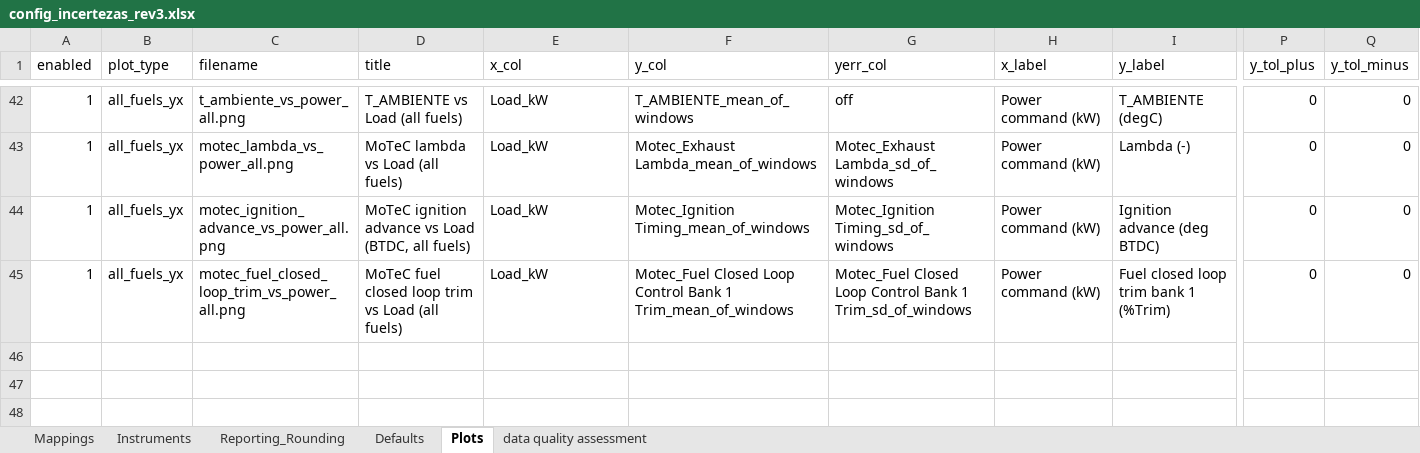
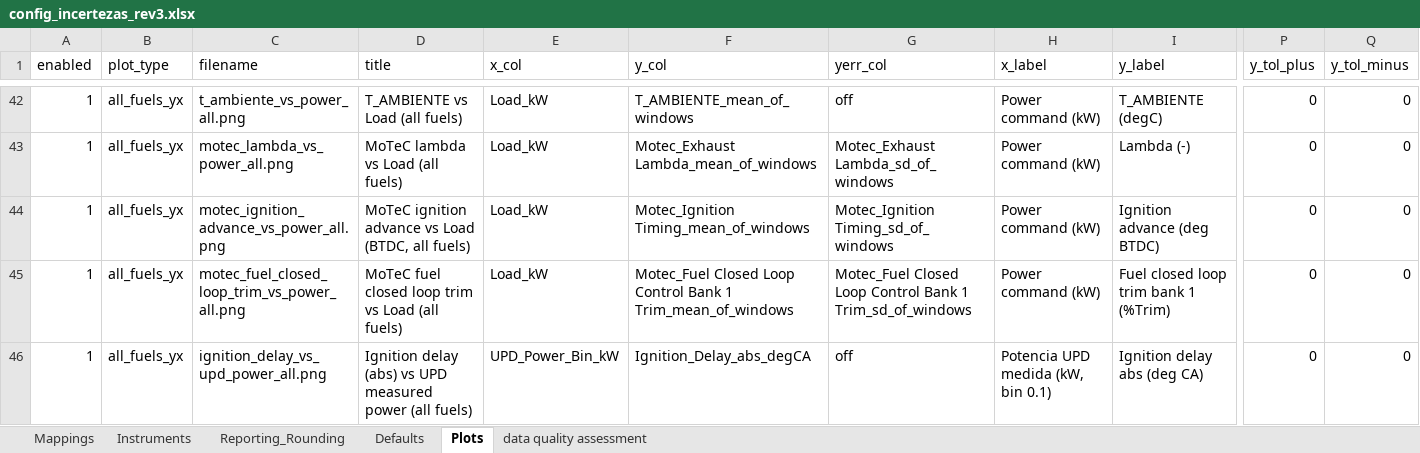
Before and after one commit to Motterdude/nanum-pipeline-28, an Excel workbook: config/config_incertezas_rev3.xlsx, sheet Plots, drawn as a sheet; only a part is shown, gaps mark what is left out; values as stored, in another font and other column widths than the file's, no borders; table styles not drawn; rows hold the shown columns only; the diff names each change by its address in the sheet, - before the commit and + after, or states it on an @@ line.

Commit message:
add ignition delay metric and UPD-power all-fuels plot

```diff
--- a/config/config_incertezas_rev3.xlsx (sheet Plots)
+++ b/config/config_incertezas_rev3.xlsx (sheet Plots)
+row 46: 1 | all_fuels_yx | ignition_delay_vs_upd_power_all.png | Ignition delay (abs) vs UPD measured power (all fuels) | UPD_Power_Bin_kW | Ignition_Delay_abs_degCA | off | Potencia UPD medida (kW, bin 0.1) | Ignition delay abs (deg CA) | 0 | 0
```
Also changed, not shown: 2 other files.
